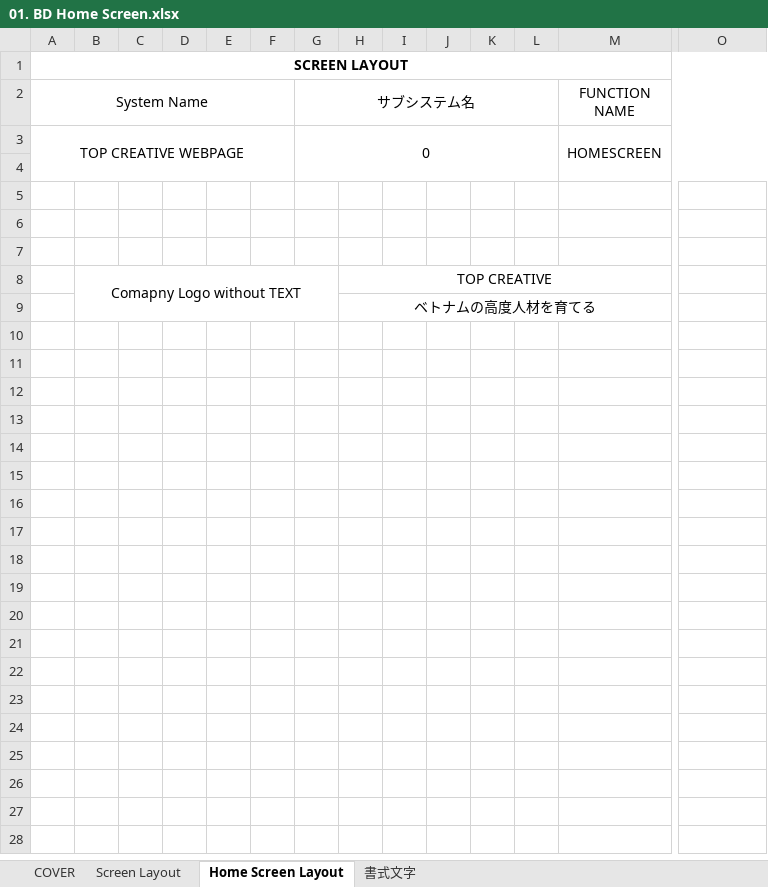
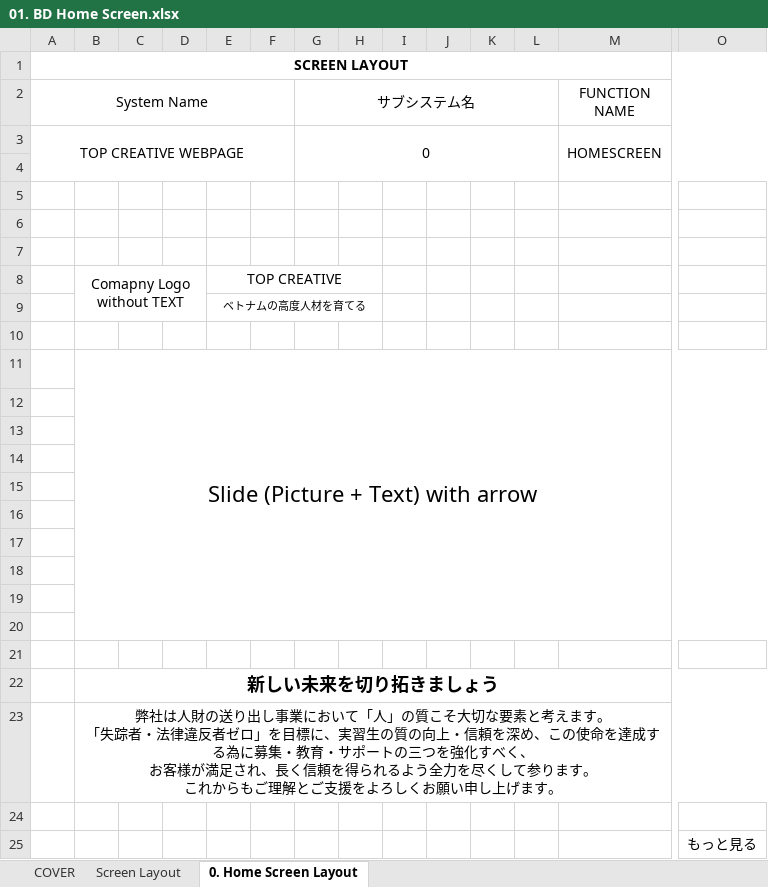
Before and after one commit to shionthemes/Top-Creative-Website, an Excel workbook: 01. BD Home Screen.xlsx, sheet 0. Home Screen Layout, drawn as a sheet; only a part is shown, gaps mark what is left out; values as stored, in another font and other column widths than the file's, no borders; charts and pictures not drawn; removed rows and columns are numbered as before the commit, all else as after; rows hold the shown columns only; ↵ is a line break in a cell; the diff covers the shown part only; the diff names each change by its address in the sheet, - before the commit and + after, or states it on an @@ line.

Commit message:
Update 01. BD Home Screen.xlsx
Update 01 3.8

```diff
--- a/01. BD Home Screen.xlsx (sheet 0. Home Screen Layout)
+++ b/01. BD Home Screen.xlsx (sheet 0. Home Screen Layout)
-sheet tab: Home Screen Layout
+sheet tab: 0. Home Screen Layout
-sheet tab: 書式文字
+row 8:  | Comapny Logo without TEXT |  |  | TOP CREATIVE
+row 9:  |  |  |  | ベトナムの高度人材を育てる
-row 10:  | Comapny Logo without TEXT |  |  |  |  |  | TOP CREATIVE
+row 10: (empty)
-B8:G9 merged
-H8:M8 merged
+row 11:  | Slide (Picture + Text) with arrow
-row 12:  |  |  |  |  |  |  | ベトナムの高度人材を育てる
+row 12: (empty)
-H9:M9 merged
+row 13: (empty)
+row 14: (empty)
+row 15: (empty)
+row 16: (empty)
+row 17: (empty)
+row 18: (empty)
+row 19: (empty)
+row 20: (empty)
+row 21: (empty)
+row 22:  | 新しい未来を切り拓きましょう
+row 23:  | 弊社は人財の送り出し事業において「人」の質こそ大切な要素と考えます。 ↵ 「失踪者・法律違反者ゼロ」を目標に、実習生の質の向上・信頼を深め、この使命を達成する為に募集・教育・サポートの三つを強化すべく、 ↵ お客様が満足され、長く信頼を得られるよう全力を尽くして参ります。 ↵ これからもご理解とご支援をよろしくお願い申し上げます。
+row 24: (empty)
+row 25:  |  |  |  |  |  |  |  |  |  |  |  |  | もっと見る
```
Also changed, not shown: 22 added rows elsewhere in this sheet, charts or pictures.
